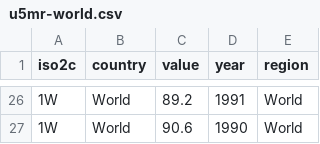
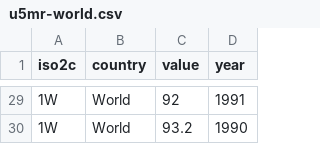
Before and after one commit to dnchelst/dnchelst.github.io, a CSV file: u5mr-world.csv, drawn as a sheet; only a part is shown, gaps mark what is left out; removed rows and columns are numbered as before the commit, all else as after; the diff covers the shown part only; the diff names each change by its address in the sheet, - before the commit and + after, or states it on an @@ line.

```diff
--- a/u5mr-world.csv
+++ b/u5mr-world.csv
-column E (region), rows 26-27: World | World
-C29 (value): 89.2
+C29 (value): 92
-C30 (value): 90.6
+C30 (value): 93.2
```
Also changed, not shown: 3 added rows and 24 edited cells elsewhere in this file, 5 other files.
